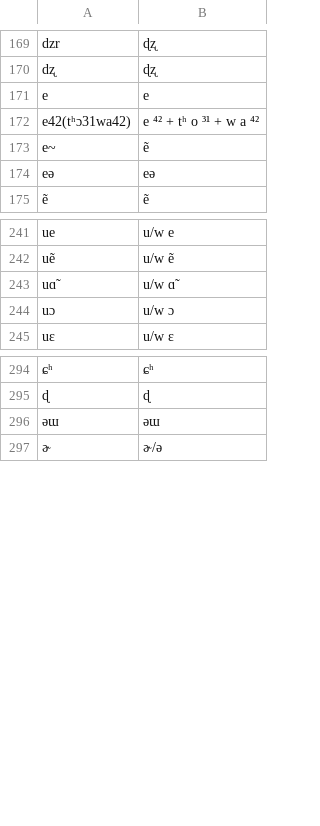
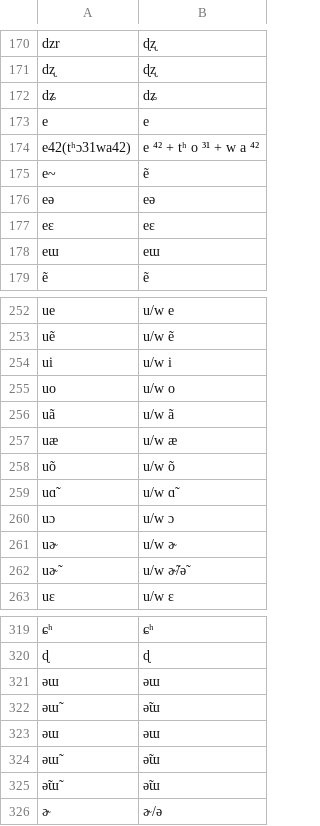
Before and after one commit to lexibank/wangbai, a TSV file: etc/orthography.tsv, drawn as a sheet; only a part is shown, gaps mark what is left out; the diff covers the shown part only; the diff names each change by its address in the sheet, - before the commit and + after, or states it on an @@ line.

```diff
--- a/etc/orthography.tsv
+++ b/etc/orthography.tsv
+row 172: dʑ | dʑ
+row 177: eɛ | eɛ
+row 178: eɯ | eɯ
+row 254: ui | u/w i
+row 255: uo | u/w o
+row 256: uã | u/w ã
+row 257: uæ | u/w æ
+row 258: uõ | u/w õ
+row 261: uɚ | u/w ɚ
+row 262: uɚ̃ | u/w ɚ̃/ə̃
+row 321: ǝɯ | əɯ
+row 322: ǝɯ̃ | ə̃ɯ
+row 324: əɯ̃ | ə̃ɯ
+row 325: ə̃ɯ̃ | ə̃ɯ
```
Also changed, not shown: 16 added rows and 1 moved row elsewhere in this file, cldf/forms.csv, raw/wang-wordlist.tsv, 2 other files.
